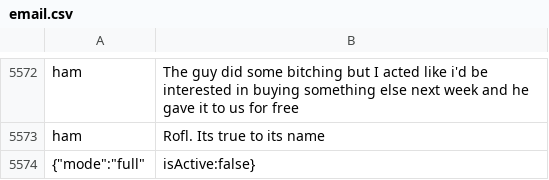
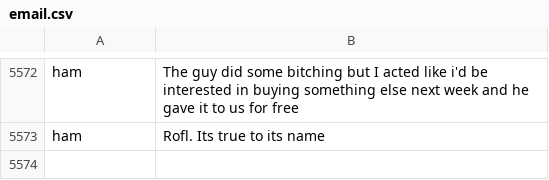
Before and after one commit to Munwind/Email-spam-classification, a CSV file: email.csv, drawn as a sheet; only a part is shown, gaps mark what is left out; the diff names each change by its address in the sheet, - before the commit and + after, or states it on an @@ line.

```diff
--- a/email.csv
+++ b/email.csv
-row 5574: {"mode":"full" | isActive:false}
```
Also changed, not shown: 6 other files.
